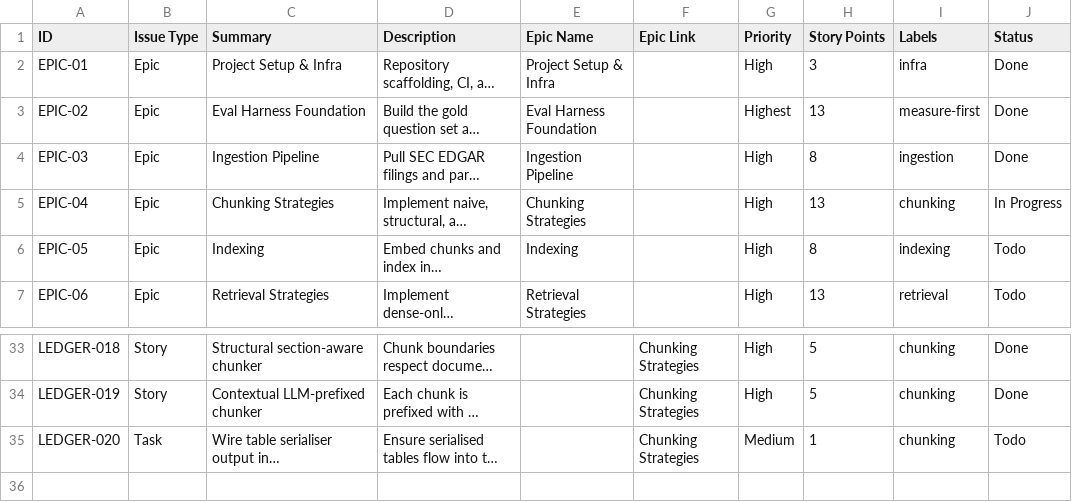
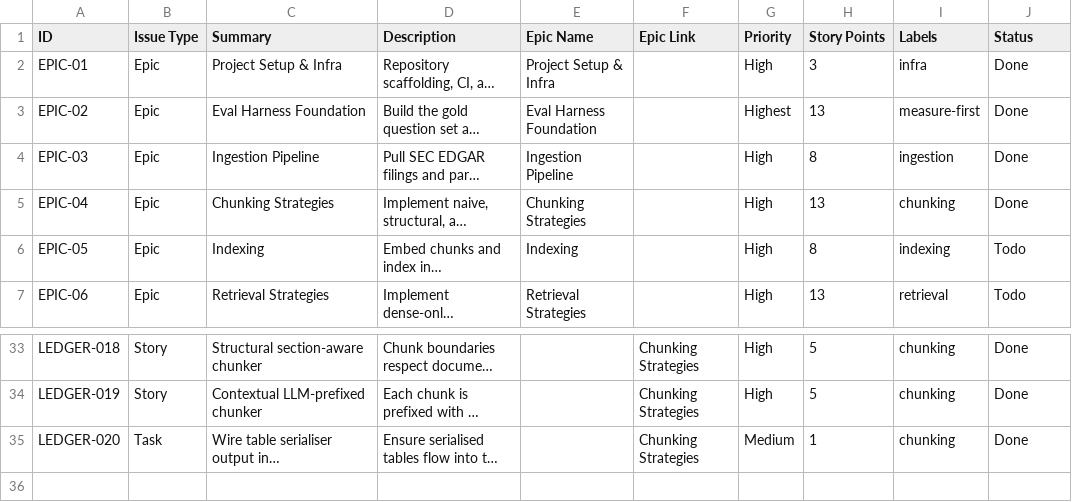
Before and after one commit to Akashaanande/ledger-regulated-rag, a CSV file: docs/jira_backlog.csv, drawn as a sheet; only a part is shown, gaps mark what is left out; long unchanged cells end in …; the diff names each change by its address in the sheet, - before the commit and + after, or states it on an @@ line.

```diff
--- a/docs/jira_backlog.csv
+++ b/docs/jira_backlog.csv
-J5 (Status): In Progress
+J5 (Status): Done
-J35 (Status): Todo
+J35 (Status): Done
```
Also changed, not shown: 4 other files.
